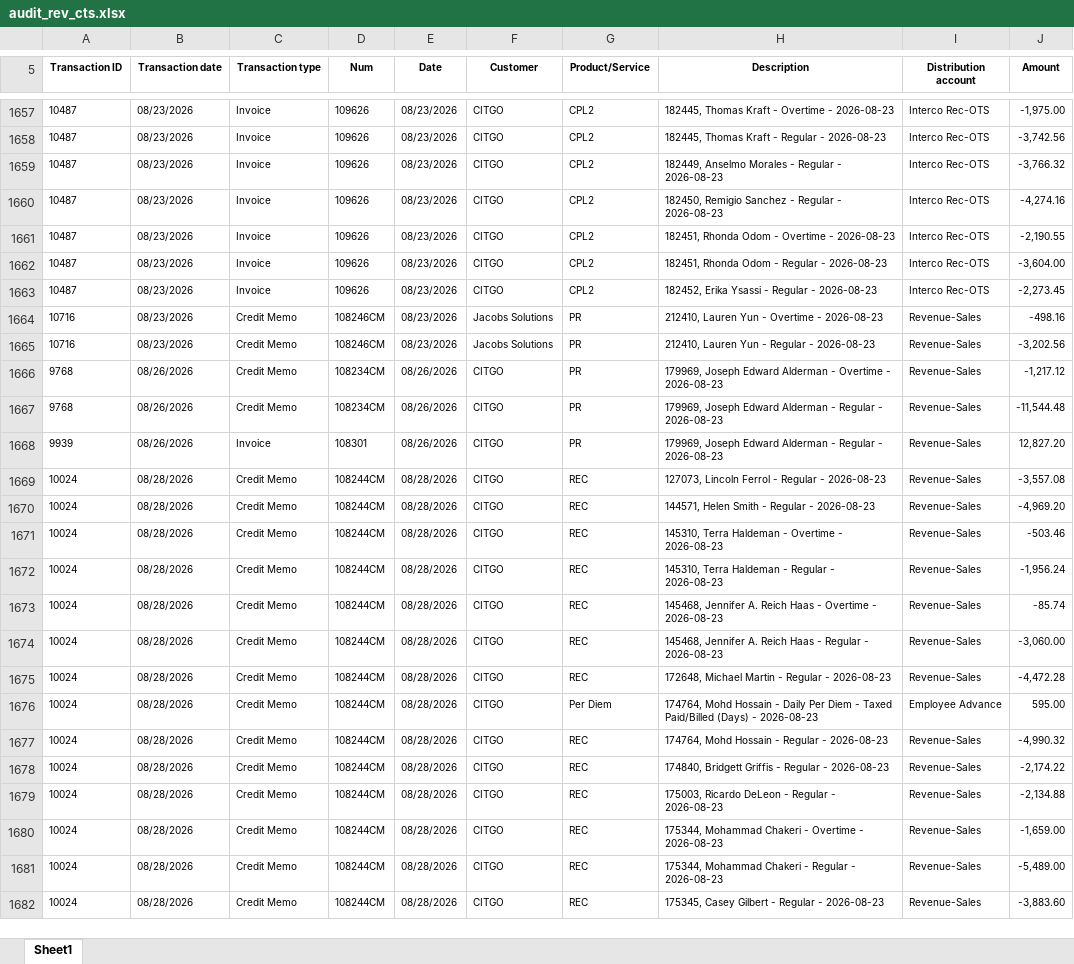
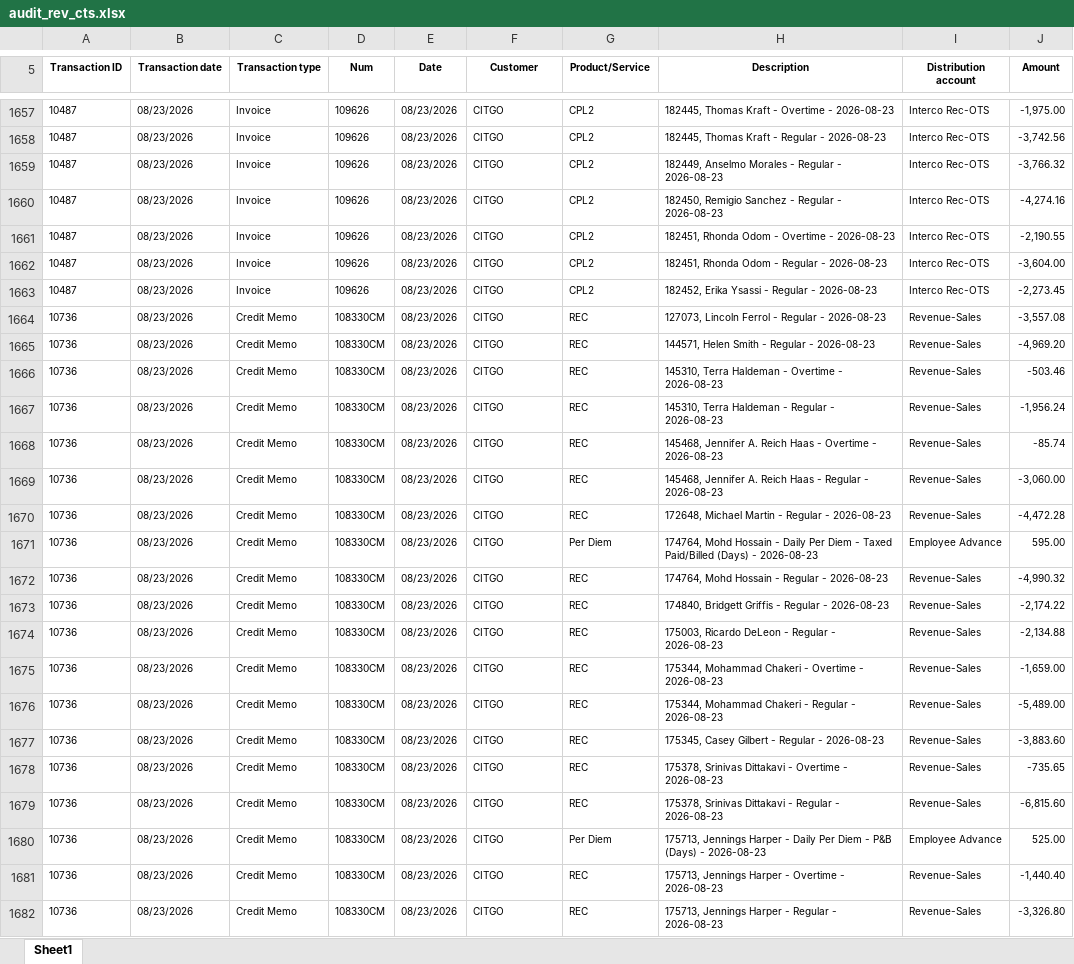
Before and after one commit to Pwilson37OTS/oaktree-invoice-reconciler, an Excel workbook: data/audit_rev_cts.xlsx, sheet Sheet1, drawn as a sheet; only a part is shown, gaps mark what is left out; the shorter side is filled out with more unchanged rows; values as stored, in another font and other column widths than the file's, no borders; removed rows and columns are numbered as before the commit, all else as after; the diff covers the shown part only; the diff names each change by its address in the sheet, - before the commit and + after, or states it on an @@ line.

Commit message:
Refresh data 2026-10-09 09:50

```diff
--- a/data/audit_rev_cts.xlsx (sheet Sheet1)
+++ b/data/audit_rev_cts.xlsx (sheet Sheet1)
-row 1664: 10716 | 08/23/2026 | Credit Memo | 108246CM | 08/23/2026 | Jacobs Solutions | PR | 212410, Lauren Yun - Overtime - 2026-08-23 | Revenue-Sales | -498.16
-row 1665: 10716 | 08/23/2026 | Credit Memo | 108246CM | 08/23/2026 | Jacobs Solutions | PR | 212410, Lauren Yun - Regular - 2026-08-23 | Revenue-Sales | -3,202.56
+row 1664: 10736 | 08/23/2026 | Credit Memo | 108330CM | 08/23/2026 | CITGO | REC | 127073, Lincoln Ferrol - Regular - 2026-08-23 | Revenue-Sales | -3,557.08
+row 1665: 10736 | 08/23/2026 | Credit Memo | 108330CM | 08/23/2026 | CITGO | REC | 144571, Helen Smith - Regular - 2026-08-23 | Revenue-Sales | -4,969.20
+row 1666: 10736 | 08/23/2026 | Credit Memo | 108330CM | 08/23/2026 | CITGO | REC | 145310, Terra Haldeman - Overtime - 2026-08-23 | Revenue-Sales | -503.46
+row 1667: 10736 | 08/23/2026 | Credit Memo | 108330CM | 08/23/2026 | CITGO | REC | 145310, Terra Haldeman - Regular - 2026-08-23 | Revenue-Sales | -1,956.24
+row 1668: 10736 | 08/23/2026 | Credit Memo | 108330CM | 08/23/2026 | CITGO | REC | 145468, Jennifer A. Reich Haas - Overtime - 2026-08-23 | Revenue-Sales | -85.74
+row 1669: 10736 | 08/23/2026 | Credit Memo | 108330CM | 08/23/2026 | CITGO | REC | 145468, Jennifer A. Reich Haas - Regular - 2026-08-23 | Revenue-Sales | -3,060.00
+row 1670: 10736 | 08/23/2026 | Credit Memo | 108330CM | 08/23/2026 | CITGO | REC | 172648, Michael Martin - Regular - 2026-08-23 | Revenue-Sales | -4,472.28
+row 1671: 10736 | 08/23/2026 | Credit Memo | 108330CM | 08/23/2026 | CITGO | Per Diem | 174764, Mohd Hossain - Daily Per Diem - Taxed Paid/Billed (Days) - 2026-08-23 | Employee Advance | 595.00
+row 1672: 10736 | 08/23/2026 | Credit Memo | 108330CM | 08/23/2026 | CITGO | REC | 174764, Mohd Hossain - Regular - 2026-08-23 | Revenue-Sales | -4,990.32
+row 1673: 10736 | 08/23/2026 | Credit Memo | 108330CM | 08/23/2026 | CITGO | REC | 174840, Bridgett Griffis - Regular - 2026-08-23 | Revenue-Sales | -2,174.22
+row 1674: 10736 | 08/23/2026 | Credit Memo | 108330CM | 08/23/2026 | CITGO | REC | 175003, Ricardo DeLeon - Regular - 2026-08-23 | Revenue-Sales | -2,134.88
+row 1675: 10736 | 08/23/2026 | Credit Memo | 108330CM | 08/23/2026 | CITGO | REC | 175344, Mohammad Chakeri - Overtime - 2026-08-23 | Revenue-Sales | -1,659.00
+row 1676: 10736 | 08/23/2026 | Credit Memo | 108330CM | 08/23/2026 | CITGO | REC | 175344, Mohammad Chakeri - Regular - 2026-08-23 | Revenue-Sales | -5,489.00
+row 1677: 10736 | 08/23/2026 | Credit Memo | 108330CM | 08/23/2026 | CITGO | REC | 175345, Casey Gilbert - Regular - 2026-08-23 | Revenue-Sales | -3,883.60
+row 1678: 10736 | 08/23/2026 | Credit Memo | 108330CM | 08/23/2026 | CITGO | REC | 175378, Srinivas Dittakavi - Overtime - 2026-08-23 | Revenue-Sales | -735.65
+row 1679: 10736 | 08/23/2026 | Credit Memo | 108330CM | 08/23/2026 | CITGO | REC | 175378, Srinivas Dittakavi - Regular - 2026-08-23 | Revenue-Sales | -6,815.60
+row 1680: 10736 | 08/23/2026 | Credit Memo | 108330CM | 08/23/2026 | CITGO | Per Diem | 175713, Jennings Harper - Daily Per Diem - P&B (Days) - 2026-08-23 | Employee Advance | 525.00
+row 1681: 10736 | 08/23/2026 | Credit Memo | 108330CM | 08/23/2026 | CITGO | REC | 175713, Jennings Harper - Overtime - 2026-08-23 | Revenue-Sales | -1,440.40
+row 1682: 10736 | 08/23/2026 | Credit Memo | 108330CM | 08/23/2026 | CITGO | REC | 175713, Jennings Harper - Regular - 2026-08-23 | Revenue-Sales | -3,326.80
```
Also changed, not shown: 57 added rows and 2 edited cells elsewhere in this sheet, data/billable_charges.xlsx, data/billable_charges_CTS.xlsx.
